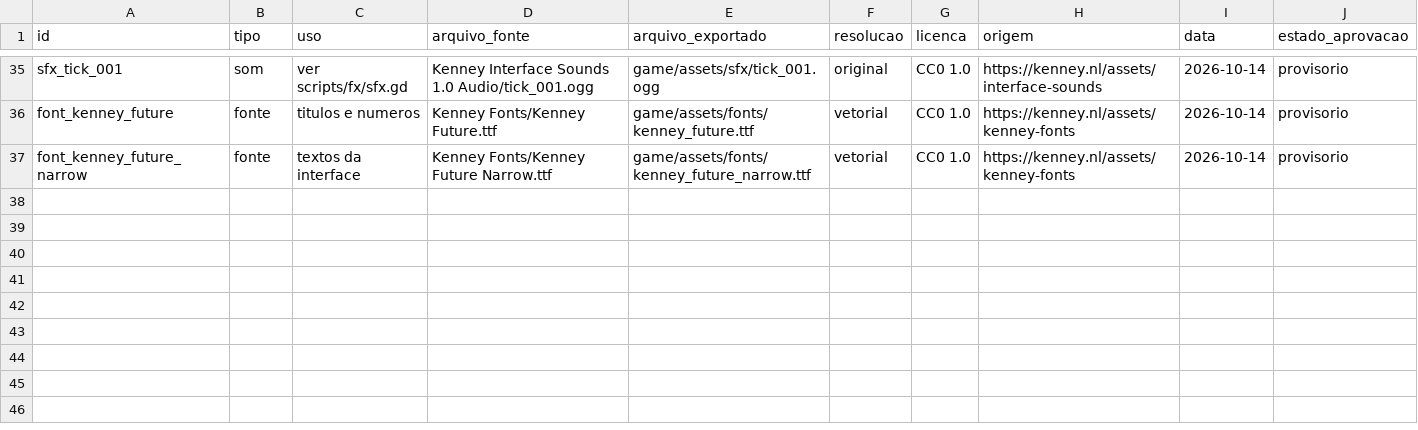
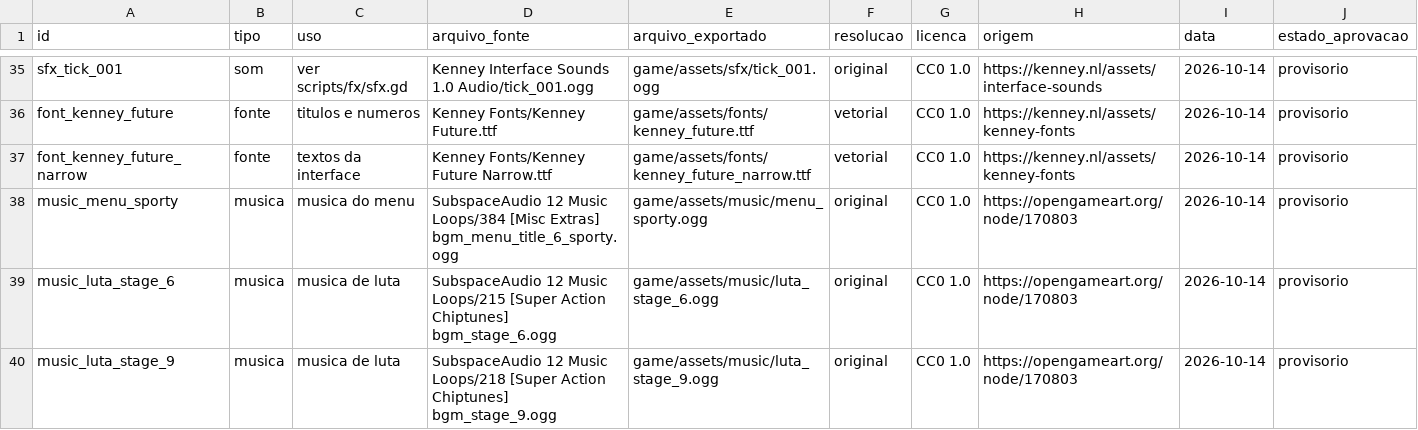
Before and after one commit to JaoDaJunq/smash_junq, a CSV file: assets/manifest.csv, drawn as a sheet; only a part is shown, gaps mark what is left out; the diff names each change by its address in the sheet, - before the commit and + after, or states it on an @@ line.

```diff
--- a/assets/manifest.csv
+++ b/assets/manifest.csv
+row 38: music_menu_sporty | musica | musica do menu | SubspaceAudio 12 Music Loops/384 [Misc Extras] bgm_menu_title_6_sporty.ogg | game/assets/music/menu_sporty.ogg | original | CC0 1.0 | https://opengameart.org/node/170803 | 2026-10-14 | provisorio
+row 39: music_luta_stage_6 | musica | musica de luta | SubspaceAudio 12 Music Loops/215 [Super Action Chiptunes] bgm_stage_6.ogg | game/assets/music/luta_stage_6.ogg | original | CC0 1.0 | https://opengameart.org/node/170803 | 2026-10-14 | provisorio
+row 40: music_luta_stage_9 | musica | musica de luta | SubspaceAudio 12 Music Loops/218 [Super Action Chiptunes] bgm_stage_9.ogg | game/assets/music/luta_stage_9.ogg | original | CC0 1.0 | https://opengameart.org/node/170803 | 2026-10-14 | provisorio
```
Also changed, not shown: 13 other files.
